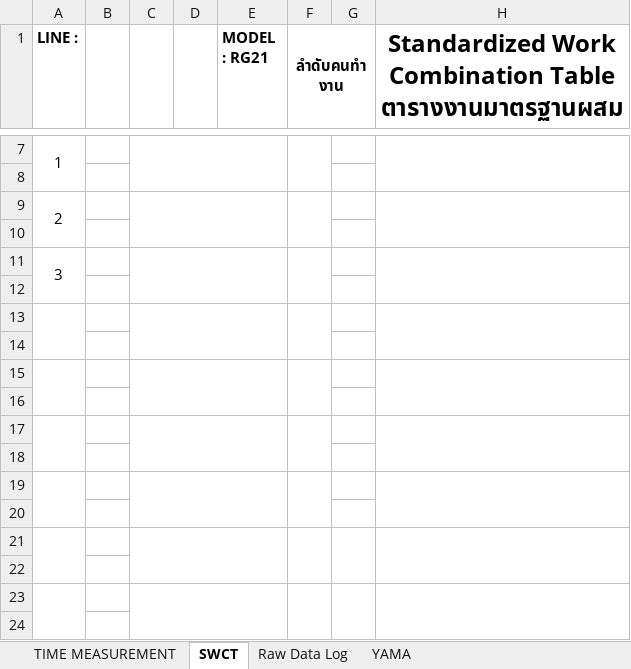
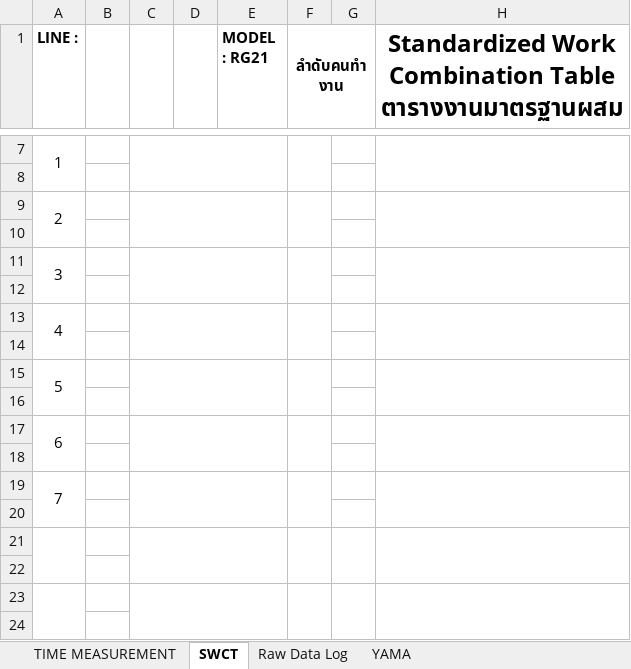
Before and after one commit to IceAkaradach/cycle-time, an Excel workbook: Time.xlsx, sheet SWCT, drawn as a sheet; only a part is shown, gaps mark what is left out; values as stored, in another font and other column widths than the file's, no borders; charts and pictures and conditional formats not drawn; the diff names each change by its address in the sheet, - before the commit and + after, or states it on an @@ line.

```diff
--- a/Time.xlsx (sheet SWCT)
+++ b/Time.xlsx (sheet SWCT)
-A13 (LINE :): (empty)
+A13 (LINE :): 4
-A15 (LINE :): (empty)
+A15 (LINE :): 5
-A17 (LINE :): (empty)
+A17 (LINE :): 6
-A19 (LINE :): (empty)
+A19 (LINE :): 7
```
Also changed, not shown: sheet TIME MEASUREMENT, 4 other files.
